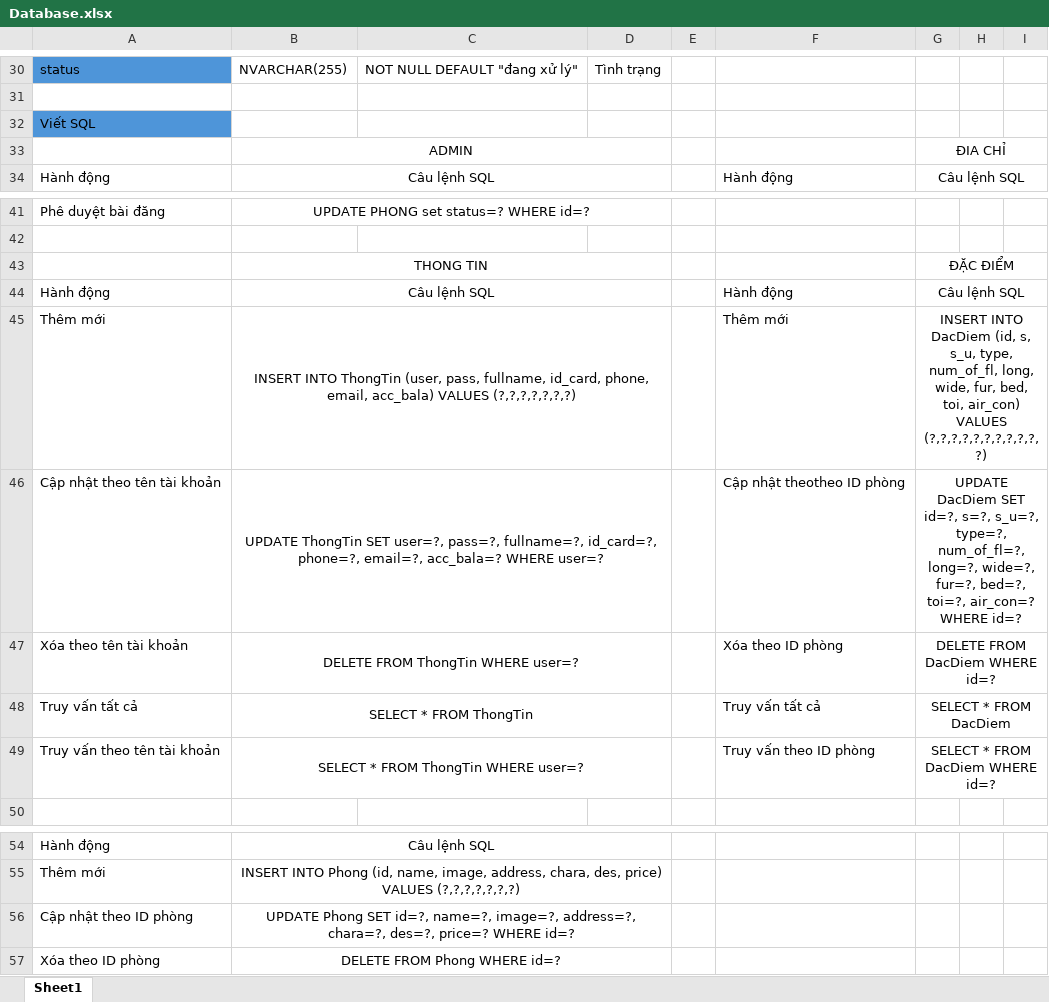
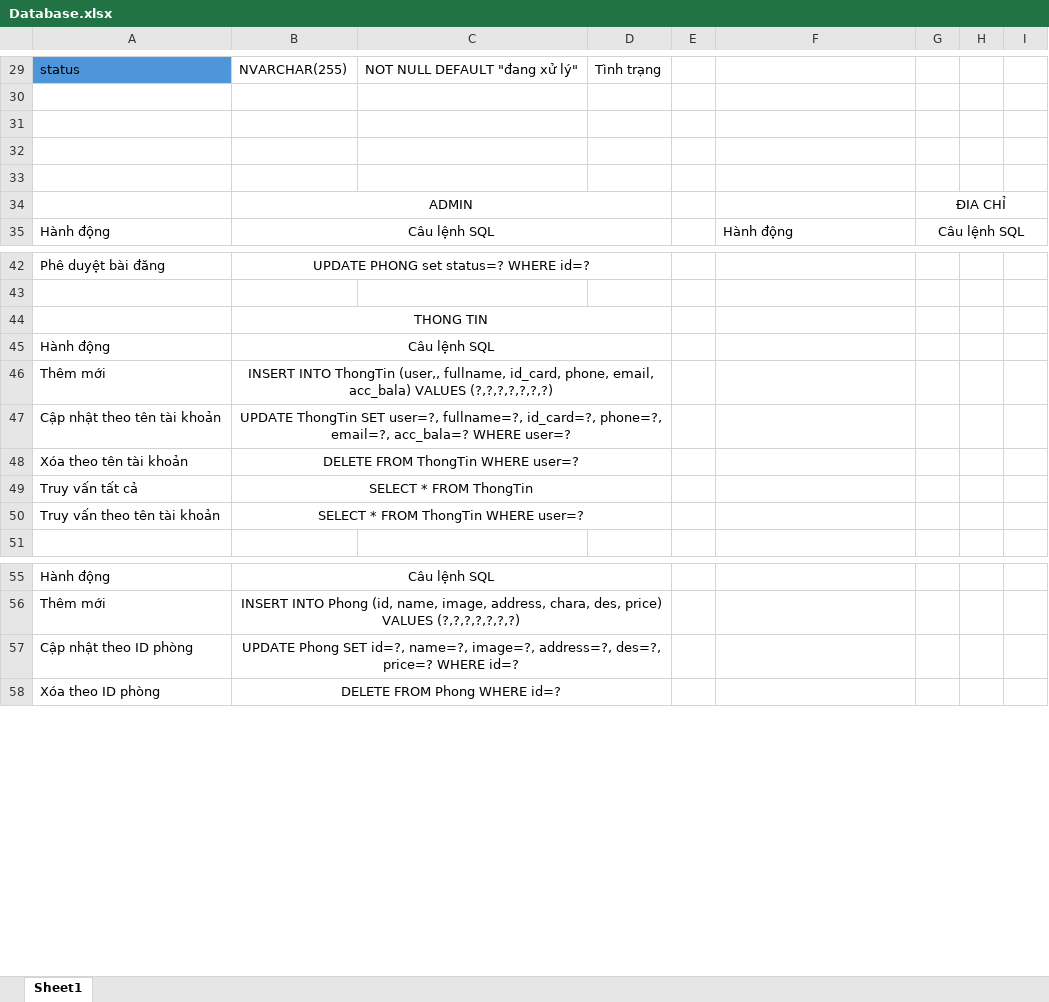
Before and after one commit to hungphi226203/Web-h-tr-t-m-ph-ng, an Excel workbook: Database/Database.xlsx, sheet Sheet1, drawn as a sheet; only a part is shown, gaps mark what is left out; values as stored, in another font and other column widths than the file's, no borders; removed rows and columns are numbered as before the commit, all else as after; the diff covers the shown part only; the diff names each change by its address in the sheet, - before the commit and + after, or states it on an @@ line.

```diff
--- a/Database/Database.xlsx (sheet Sheet1)
+++ b/Database/Database.xlsx (sheet Sheet1)
-A31: Viết SQL
+A31: (empty)
-A31 fill: #4E95D9
+A31 fill: none
+row 32: (empty)
+row 33: (empty)
-G44: ĐẶC ĐIỂM
+G44: (empty)
-G43:I43 merged
-row 44: Hành động | Câu lệnh SQL |  |  |  | Hành động | Câu lệnh SQL
+row 45: Hành động | Câu lệnh SQL
-B46: …INTO ThongTin (user, pass, fullname, id_card,…
+B46: …INTO ThongTin (user,, fullname, id_card,…
-F46: Thêm mới
+F46: (empty)
-G46: INSERT INTO DacDiem (id, s, s_u, type, num_of_fl, long, wide, fur, bed, toi, air_con) VALUES (?,?,?,?,?,?,?,?,?,?,?)
+G46: (empty)
-G45:I45 merged
-B47: …SET user=?, pass=?, fullname=?, id_card=?,…
+B47: …SET user=?, fullname=?, id_card=?,…
-F47: Cập nhật theotheo ID phòng
+F47: (empty)
-G47: UPDATE DacDiem SET id=?, s=?, s_u=?, type=?, num_of_fl=?, long=?, wide=?, fur=?, bed=?, toi=?, air_con=? WHERE id=?
+G47: (empty)
-G46:I46 merged
-F48: Xóa theo ID phòng
+F48: (empty)
-G48: DELETE FROM DacDiem WHERE id=?
+G48: (empty)
-G47:I47 merged
-F49: Truy vấn tất cả
+F49: (empty)
-G49: SELECT * FROM DacDiem
+G49: (empty)
-G48:I48 merged
-F50: Truy vấn theo ID phòng
+F50: (empty)
-G50: SELECT * FROM DacDiem WHERE id=?
+G50: (empty)
-G49:I49 merged
-B57: …image=?, address=?, chara=?, des=?, price=?…
+B57: …image=?, address=?, des=?, price=?…
```
Also changed, not shown: 2 added rows, 3 removed rows, 50 edited cells, cell formats and merged cells elsewhere in this sheet, 17 other files.
